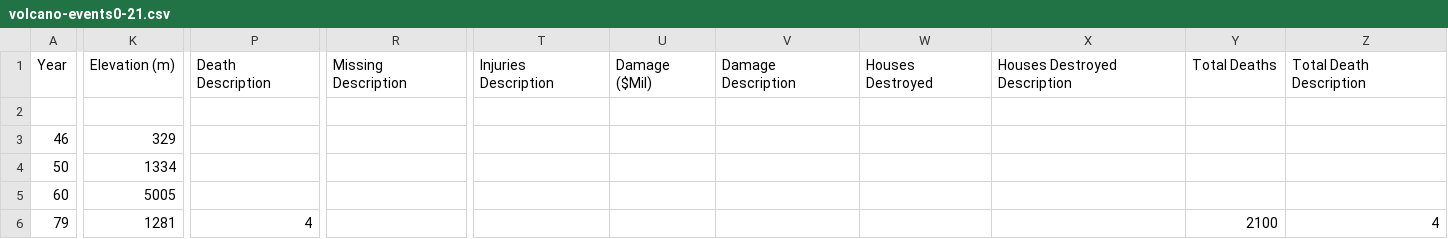
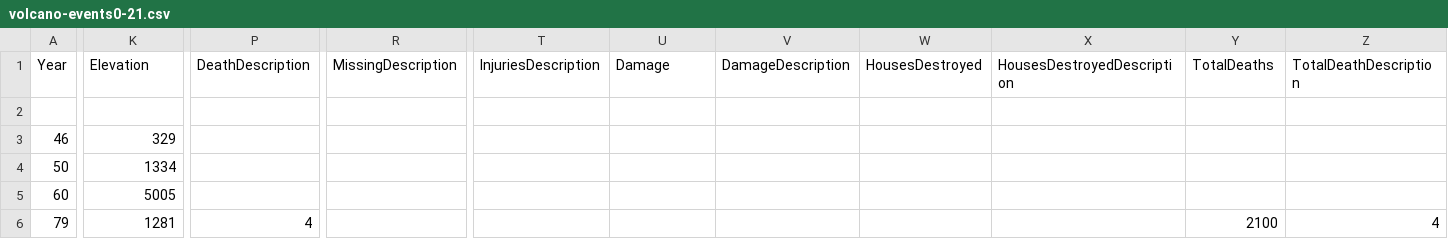
Before and after one commit to olie0001/3179_assignment2, a CSV file: data/volcano-events0-21.csv, drawn as a sheet; only a part is shown, gaps mark what is left out; the diff covers the shown part only; the diff names each change by its address in the sheet, - before the commit and + after, or states it on an @@ line.

Commit message:
Updated csv

```diff
--- a/data/volcano-events0-21.csv
+++ b/data/volcano-events0-21.csv
-K1: Elevation (m)
+K1: Elevation
-P1: Death Description
+P1: DeathDescription
-R1: Missing Description
+R1: MissingDescription
-T1: Injuries Description
+T1: InjuriesDescription
-U1: Damage ($Mil)
+U1: Damage
-V1: Damage Description
+V1: DamageDescription
-W1: Houses Destroyed
+W1: HousesDestroyed
-X1: Houses Destroyed Description
+X1: HousesDestroyedDescription
-Y1: Total Deaths
+Y1: TotalDeaths
-Z1: Total Death Description
+Z1: TotalDeathDescription
```
Also changed, not shown: 8 edited cells elsewhere in this file.
